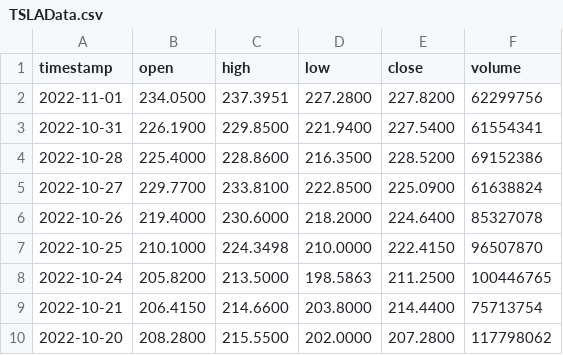
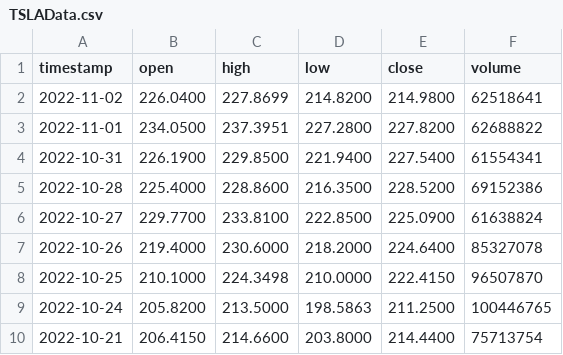
Before and after one commit to sacredvoid/stocks-pdp, a CSV file: stocks-code/res/app_data/StocksData/TSLAData.csv, drawn as a sheet; only a part is shown; the shorter side is filled out with more unchanged rows.

```diff
--- a/stocks-code/res/app_data/StocksData/TSLAData.csv
+++ b/stocks-code/res/app_data/StocksData/TSLAData.csv
@@ -1,3 +1,4 @@
 timestamp,open,high,low,close,volume
-2022-11-01,234.0500,237.3951,227.2800,227.8200,62299756
+2022-11-02,226.0400,227.8699,214.8200,214.9800,62518641
+2022-11-01,234.0500,237.3951,227.2800,227.8200,62688822
 2022-10-31,226.1900,229.8500,221.9400,227.5400,61554341
```
Also changed, not shown: stocks-code/res/app_data/StocksData/AAPLData.csv, stocks-code/res/app_data/StocksData/IBMData.csv, 21 other files.
